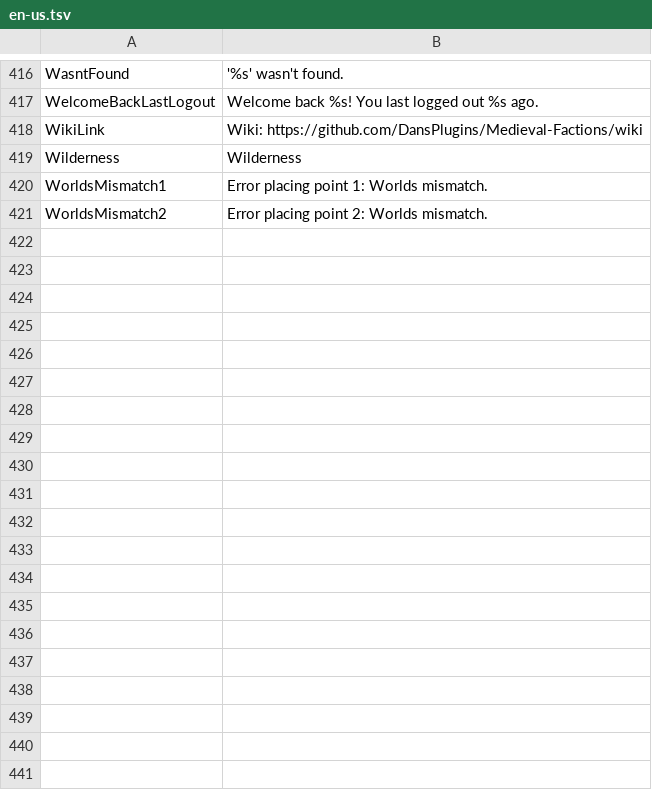
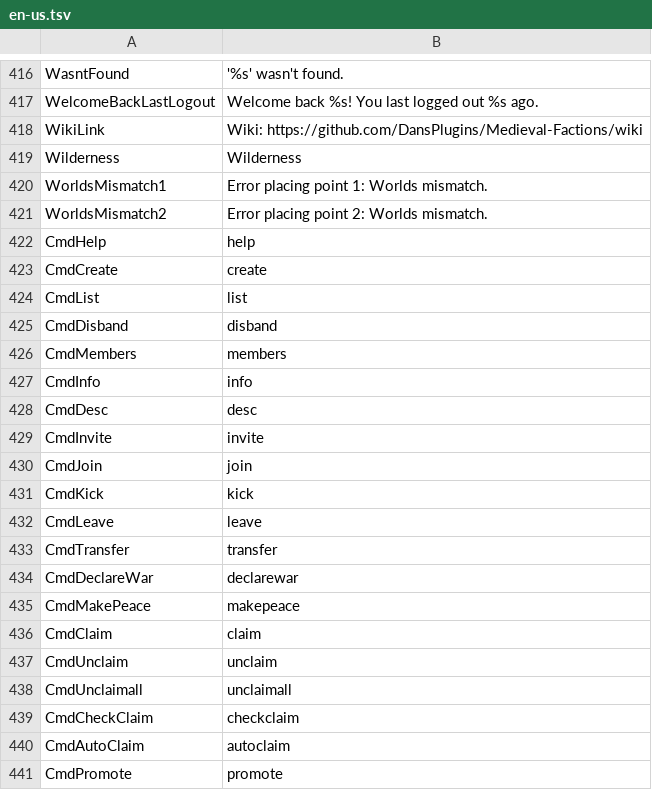
Before and after one commit to Dans-Plugins/Medieval-Factions, a TSV file: src/main/resources/en-us.tsv, drawn as a sheet; only a part is shown, gaps mark what is left out; the diff covers the shown part only.

Commit message:
Added Cmd key/value pairs to en-us.tsv

```diff
--- a/src/main/resources/en-us.tsv
+++ b/src/main/resources/en-us.tsv
@@ -421 +421,21 @@ WorldsMismatch1	Error placing point 1: Worlds mismatch.
 WorldsMismatch2	Error placing point 2: Worlds mismatch.
+CmdHelp	help
+CmdCreate	create
+CmdList	list
+CmdDisband	disband
+CmdMembers	members
+CmdInfo	info
+CmdDesc	desc
+CmdInvite	invite
+CmdJoin	join
+CmdKick	kick
+CmdLeave	leave
+CmdTransfer	transfer
+CmdDeclareWar	declarewar
+CmdMakePeace	makepeace
+CmdClaim	claim
+CmdUnclaim	unclaim
+CmdUnclaimall	unclaimall
+CmdCheckClaim	checkclaim
+CmdAutoClaim	autoclaim
+CmdPromote	promote
```
Also changed, not shown: 48 added rows elsewhere in this file.
